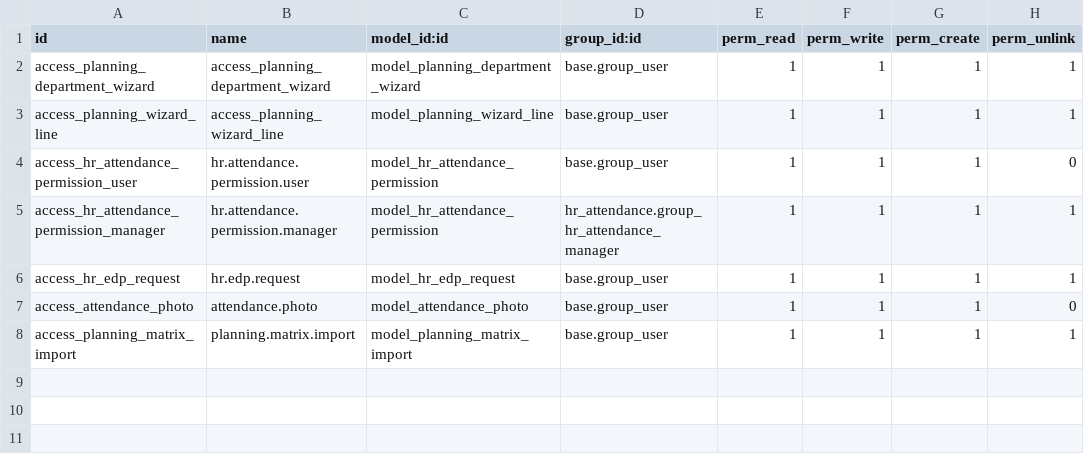
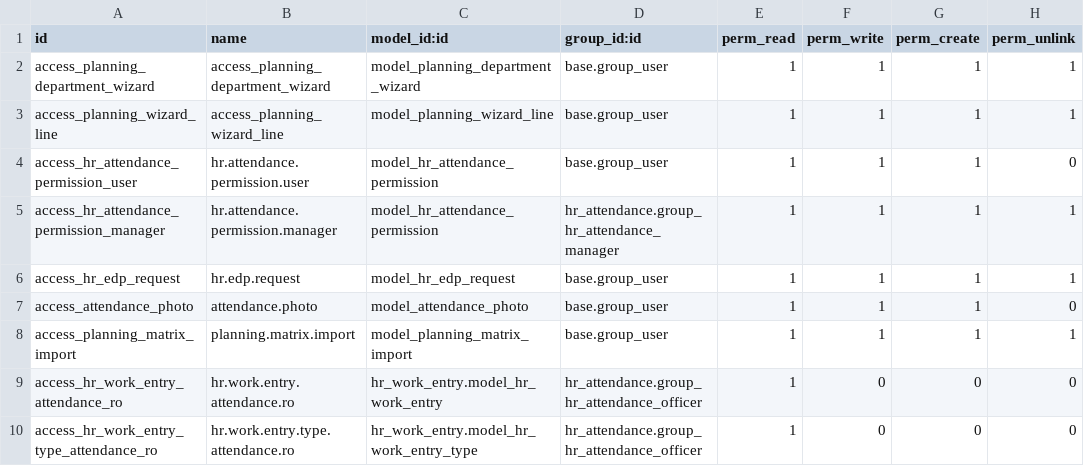
Before and after one commit to Avinash2884/odoo_sh_hrms, a CSV file: attendance_planning/security/ir.model.access.csv, drawn as a sheet; the diff names each change by its address in the sheet, - before the commit and + after, or states it on an @@ line.

Commit message:
work entries

```diff
--- a/attendance_planning/security/ir.model.access.csv
+++ b/attendance_planning/security/ir.model.access.csv
+row 9: access_hr_work_entry_attendance_ro | hr.work.entry.attendance.ro | hr_work_entry.model_hr_work_entry | hr_attendance.group_hr_attendance_officer | 1 | 0 | 0 | 0
+row 10: access_hr_work_entry_type_attendance_ro | hr.work.entry.type.attendance.ro | hr_work_entry.model_hr_work_entry_type | hr_attendance.group_hr_attendance_officer | 1 | 0 | 0 | 0
```
Also changed, not shown: 3 other files.
